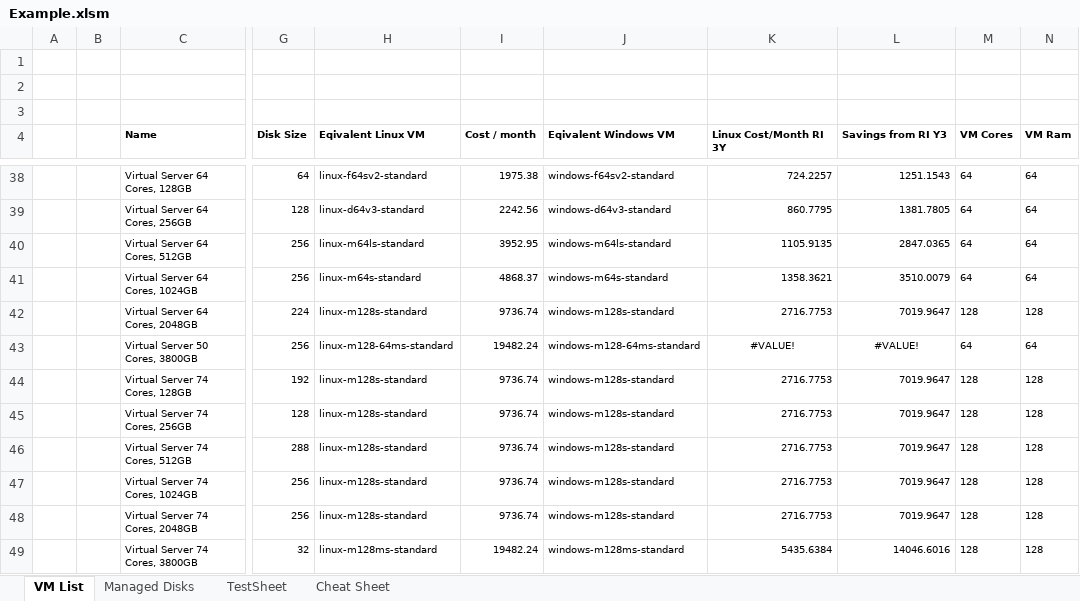
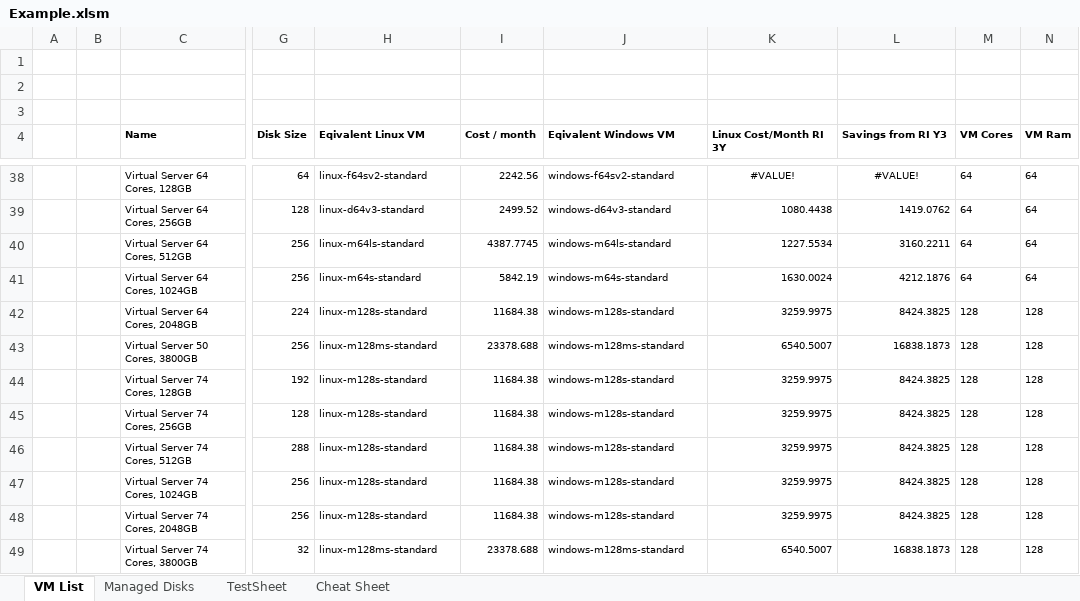
Before and after one commit to PowerFeature/excelAzureVmPricing, an Excel workbook: Example.xlsm, sheet VM List, drawn as a sheet; only a part is shown, gaps mark what is left out; values as stored, in another font and other column widths than the file's, no borders; charts and pictures not drawn; the diff covers the shown part only; the diff names each change by its address in the sheet, - before the commit and + after, or states it on an @@ line.

```diff
--- a/Example.xlsm (sheet VM List)
+++ b/Example.xlsm (sheet VM List)
-I38 (Cost / month): 1975.38
+I38 (Cost / month): 2242.56
-K38 (Linux Cost/Month RI 3Y): 724.2257
+K38 (Linux Cost/Month RI 3Y): #VALUE!
-K38:L38 alignment: right
+K38:L38 alignment: center
-L38 (Savings from RI Y3): 1251.1543
+L38 (Savings from RI Y3): #VALUE!
-I39 (Cost / month): 2242.56
+I39 (Cost / month): 2499.52
-K39 (Linux Cost/Month RI 3Y): 860.7795
+K39 (Linux Cost/Month RI 3Y): 1080.4438
-L39 (Savings from RI Y3): 1381.7805
+L39 (Savings from RI Y3): 1419.0762
-I40 (Cost / month): 3952.95
+I40 (Cost / month): 4387.7745
-K40 (Linux Cost/Month RI 3Y): 1105.9135
+K40 (Linux Cost/Month RI 3Y): 1227.5534
-L40 (Savings from RI Y3): 2847.0365
+L40 (Savings from RI Y3): 3160.2211
-I41 (Cost / month): 4868.37
+I41 (Cost / month): 5842.19
-K41 (Linux Cost/Month RI 3Y): 1358.3621
+K41 (Linux Cost/Month RI 3Y): 1630.0024
-L41 (Savings from RI Y3): 3510.0079
+L41 (Savings from RI Y3): 4212.1876
-I42 (Cost / month): 9736.74
+I42 (Cost / month): 11684.38
-K42 (Linux Cost/Month RI 3Y): 2716.7753
+K42 (Linux Cost/Month RI 3Y): 3259.9975
-L42 (Savings from RI Y3): 7019.9647
+L42 (Savings from RI Y3): 8424.3825
-H43 (Eqivalent Linux VM): linux-m128-64ms-standard
+H43 (Eqivalent Linux VM): linux-m128ms-standard
-I43 (Cost / month): 19482.24
+I43 (Cost / month): 23378.688
-J43 (Eqivalent Windows VM): windows-m128-64ms-standard
+J43 (Eqivalent Windows VM): windows-m128ms-standard
-K43 (Linux Cost/Month RI 3Y): #VALUE!
+K43 (Linux Cost/Month RI 3Y): 6540.5007
-K43:L43 alignment: center
+K43:L43 alignment: right
-L43 (Savings from RI Y3): #VALUE!
+L43 (Savings from RI Y3): 16838.1873
-M43 (VM Cores): 64
+M43 (VM Cores): 128
-N43 (VM Ram): 64
+N43 (VM Ram): 128
-I44:I48 (Cost / month): 9736.74
+I44:I48 (Cost / month): 11684.38
-K44:K48 (Linux Cost/Month RI 3Y): 2716.7753
+K44:K48 (Linux Cost/Month RI 3Y): 3259.9975
-L44:L48 (Savings from RI Y3): 7019.9647
+L44:L48 (Savings from RI Y3): 8424.3825
-I49 (Cost / month): 19482.24
+I49 (Cost / month): 23378.688
-K49 (Linux Cost/Month RI 3Y): 5435.6384
+K49 (Linux Cost/Month RI 3Y): 6540.5007
-L49 (Savings from RI Y3): 14046.6016
+L49 (Savings from RI Y3): 16838.1873
```
Also changed, not shown: 98 edited cells and cell formats elsewhere in this sheet, sheet TestSheet.
